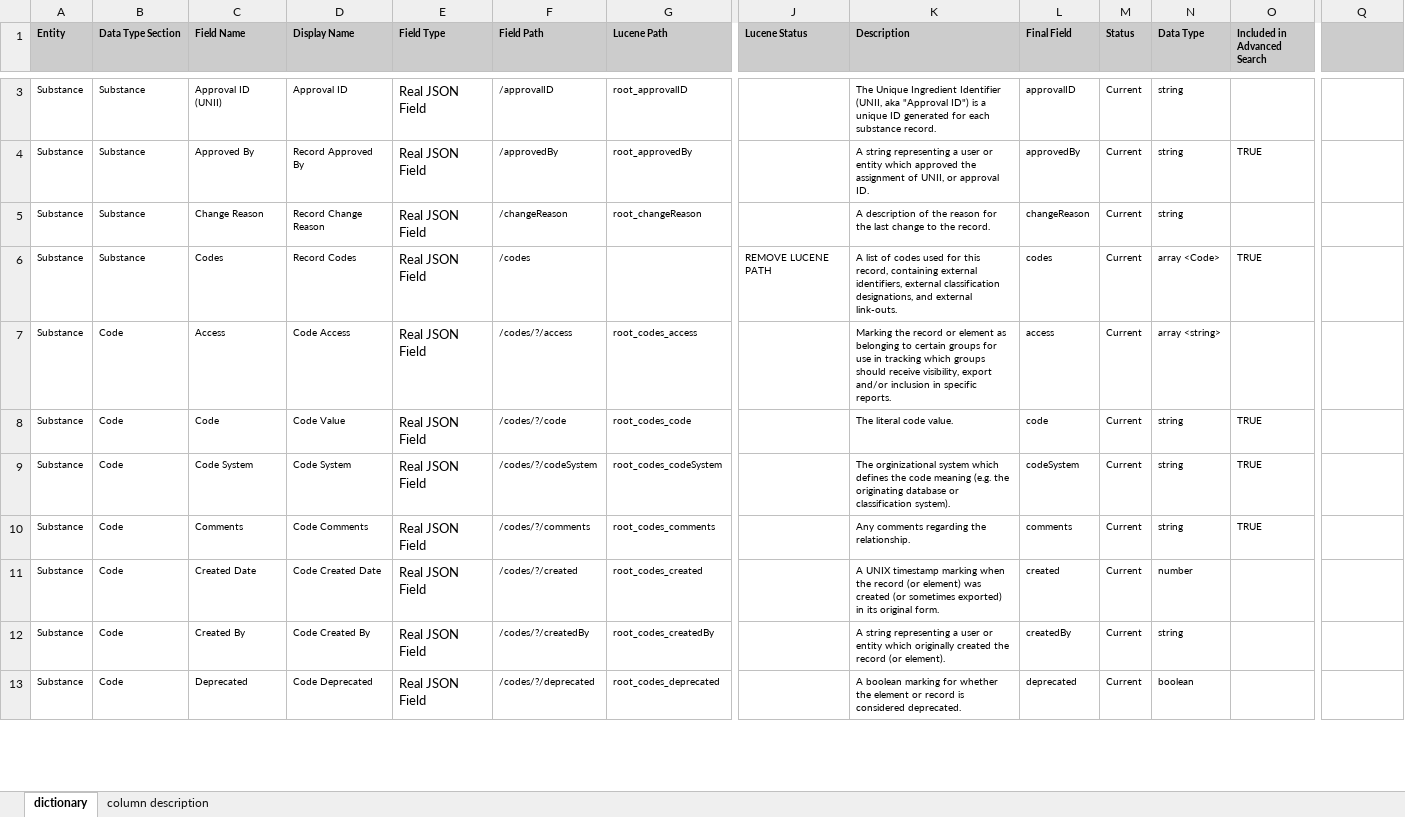
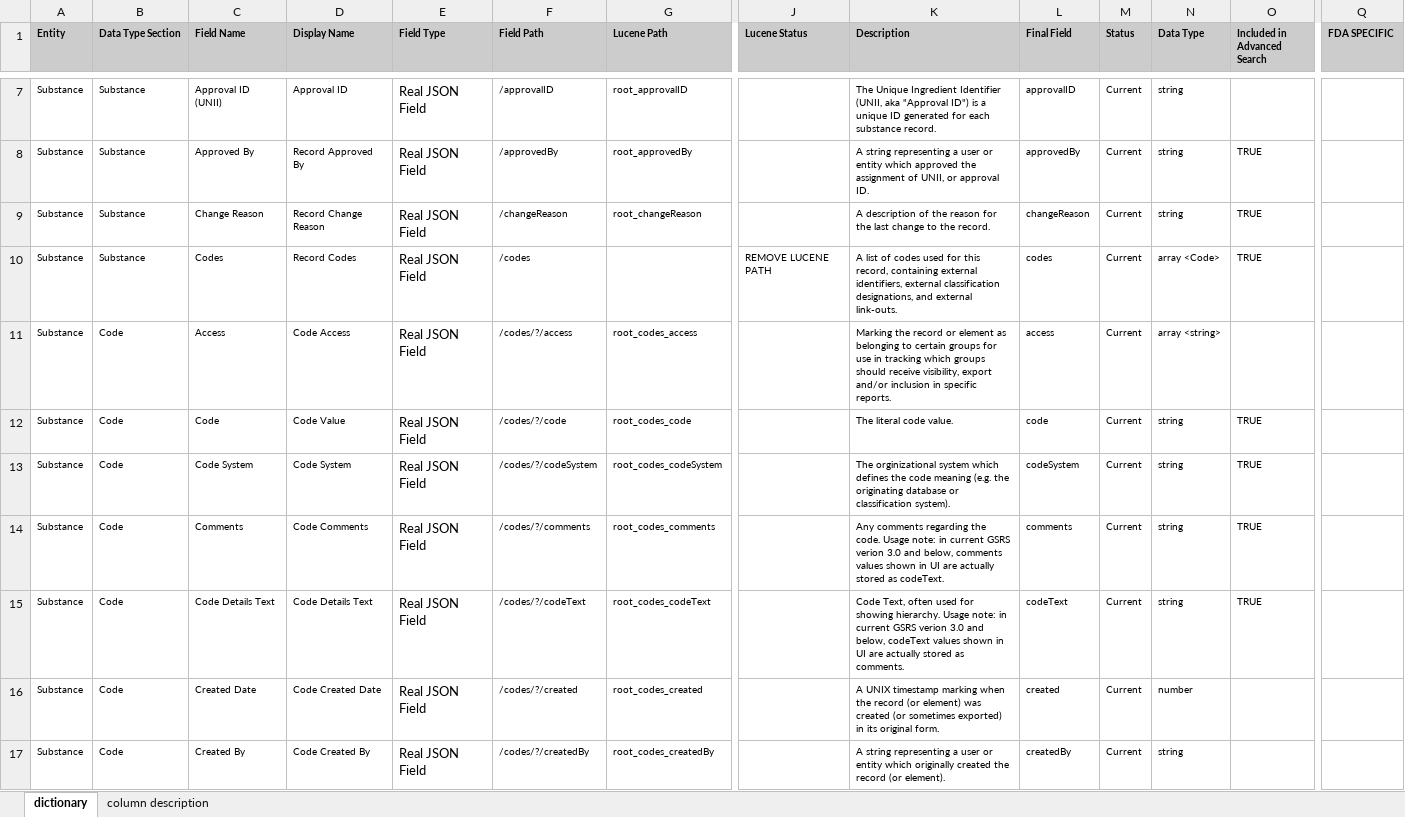
Before and after one commit to ncats/GSRSFrontend, an Excel workbook: substance_dictionary/dictionary_current_all_entities.xlsx, sheet dictionary, drawn as a sheet; only a part is shown, gaps mark what is left out; the shorter side is filled out with more unchanged rows; values as stored, in another font and other column widths than the file's, no borders; addresses are those after the commit; rows hold the shown columns only; the diff covers the shown part only; the diff names each change by its address in the sheet, - before the commit and + after, or states it on an @@ line.

```diff
--- a/substance_dictionary/dictionary_current_all_entities.xlsx (sheet dictionary)
+++ b/substance_dictionary/dictionary_current_all_entities.xlsx (sheet dictionary)
-Q1: (empty)
+Q1: FDA SPECIFIC
-O9 (Included in Advanced Search): (empty)
+O9 (Included in Advanced Search): TRUE
-K14 (Description): …regarding the relationship.
+K14 (Description): …regarding the code. Usage note: in current GSRS verion 3.0 and below, comments values shown in UI are actually stored as codeText.
+row 15: Substance | Code | Code Details Text | Code Details Text | Real JSON Field | /codes/?/codeText | root_codes_codeText |  | Code Text, often used for showing hierarchy. Usage note: in current GSRS verion 3.0 and below, codeText values shown in UI are actually stored as comments. | codeText | Current | string | TRUE
```
Also changed, not shown: 4 added rows and 72 edited cells elsewhere in this sheet, sheet column description, 4 other files.
